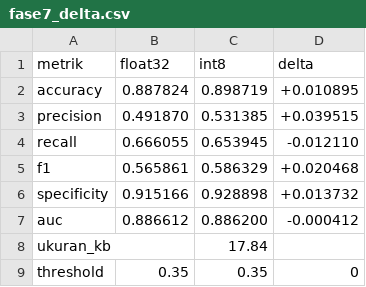
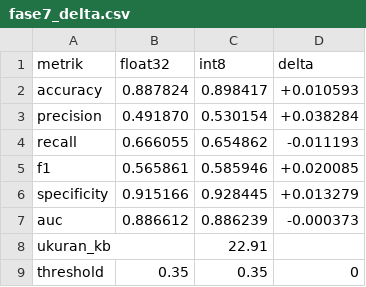
Before and after one commit to mrrizaldi/projek-akhir, a CSV file: model/artifacts/metrics/fase7_delta.csv, drawn as a sheet.

```diff
--- a/model/artifacts/metrics/fase7_delta.csv
+++ b/model/artifacts/metrics/fase7_delta.csv
@@ -1,9 +1,9 @@
 metrik,float32,int8,delta
-accuracy,0.887824,0.898719,+0.010895
-precision,0.491870,0.531385,+0.039515
-recall,0.666055,0.653945,-0.012110
-f1,0.565861,0.586329,+0.020468
-specificity,0.915166,0.928898,+0.013732
-auc,0.886612,0.886200,-0.000412
-ukuran_kb,,17.84,
+accuracy,0.887824,0.898417,+0.010593
+precision,0.491870,0.530154,+0.038284
+recall,0.666055,0.654862,-0.011193
+f1,0.565861,0.585946,+0.020085
+specificity,0.915166,0.928445,+0.013279
+auc,0.886612,0.886239,-0.000373
+ukuran_kb,,22.91,
 threshold,0.35,0.35,0
```
Also changed, not shown: 12 other files.
